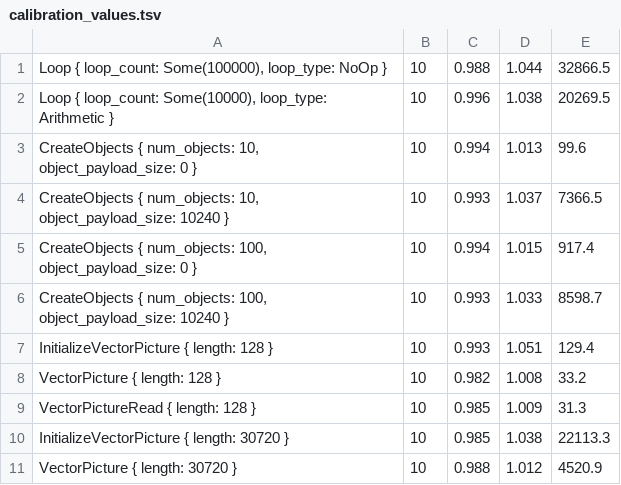
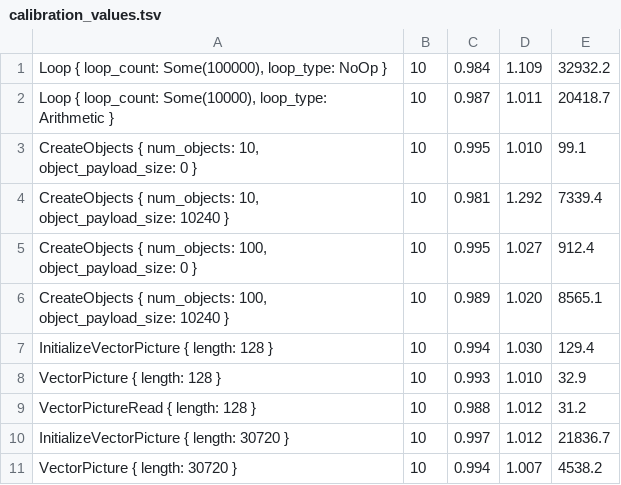
Before and after one commit to movement-network/aptos-core, a TSV file: aptos-move/e2e-benchmark/data/calibration_values.tsv, drawn as a sheet; only a part is shown; the diff covers the shown part only.

```diff
--- a/aptos-move/e2e-benchmark/data/calibration_values.tsv
+++ b/aptos-move/e2e-benchmark/data/calibration_values.tsv
@@ -1,11 +1,11 @@
-Loop { loop_count: Some(100000), loop_type: NoOp }	10	0.988	1.044	32866.5
-Loop { loop_count: Some(10000), loop_type: Arithmetic }	10	0.996	1.038	20269.5
-CreateObjects { num_objects: 10, object_payload_size: 0 }	10	0.994	1.013	99.6
-CreateObjects { num_objects: 10, object_payload_size: 10240 }	10	0.993	1.037	7366.5
-CreateObjects { num_objects: 100, object_payload_size: 0 }	10	0.994	1.015	917.4
-CreateObjects { num_objects: 100, object_payload_size: 10240 }	10	0.993	1.033	8598.7
-InitializeVectorPicture { length: 128 }	10	0.993	1.051	129.4
-VectorPicture { length: 128 }	10	0.982	1.008	33.2
-VectorPictureRead { length: 128 }	10	0.985	1.009	31.3
-InitializeVectorPicture { length: 30720 }	10	0.985	1.038	22113.3
-VectorPicture { length: 30720 }	10	0.988	1.012	4520.9
+Loop { loop_count: Some(100000), loop_type: NoOp }	10	0.984	1.109	32932.2
+Loop { loop_count: Some(10000), loop_type: Arithmetic }	10	0.987	1.011	20418.7
+CreateObjects { num_objects: 10, object_payload_size: 0 }	10	0.995	1.010	99.1
+CreateObjects { num_objects: 10, object_payload_size: 10240 }	10	0.981	1.292	7339.4
+CreateObjects { num_objects: 100, object_payload_size: 0 }	10	0.995	1.027	912.4
+CreateObjects { num_objects: 100, object_payload_size: 10240 }	10	0.989	1.020	8565.1
+InitializeVectorPicture { length: 128 }	10	0.994	1.030	129.4
+VectorPicture { length: 128 }	10	0.993	1.010	32.9
+VectorPictureRead { length: 128 }	10	0.988	1.012	31.2
+InitializeVectorPicture { length: 30720 }	10	0.997	1.012	21836.7
+VectorPicture { length: 30720 }	10	0.994	1.007	4538.2
```
Also changed, not shown: 84 edited cells elsewhere in this file, testsuite/single_node_performance_values.tsv, 21 other files.
